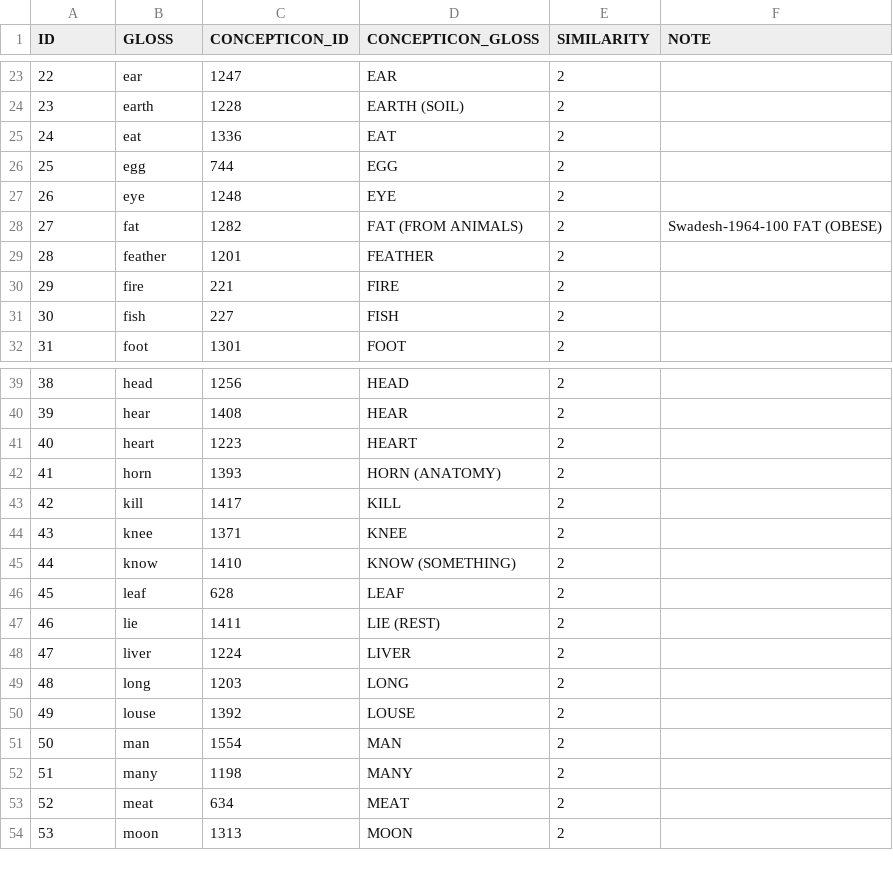
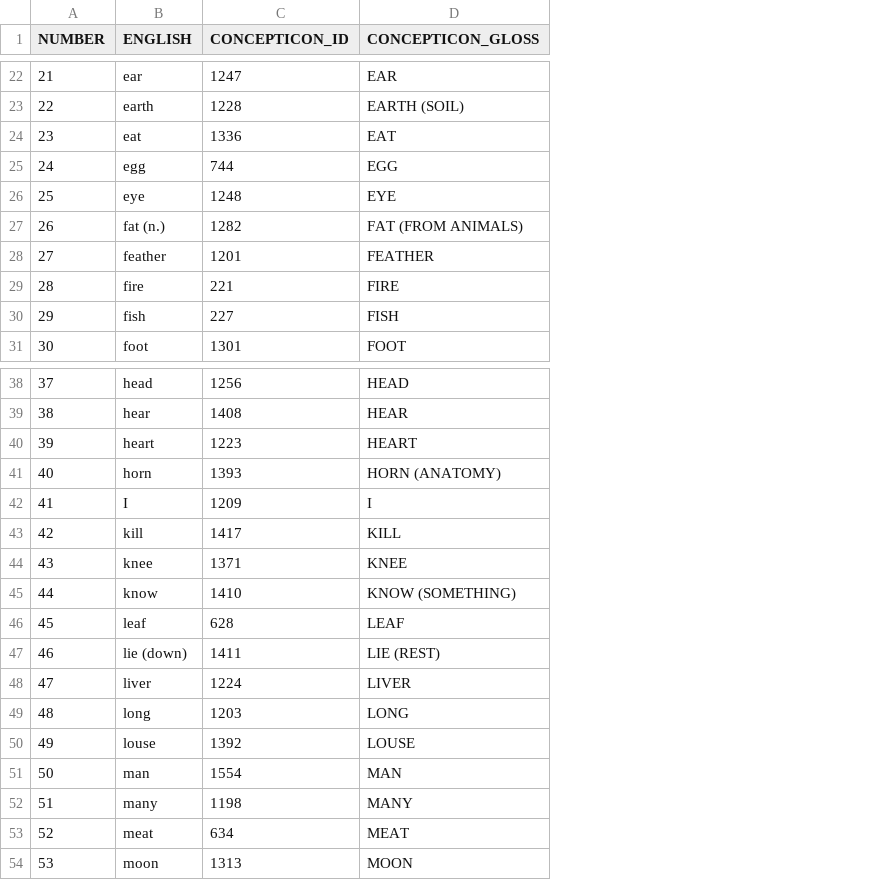
Before and after one commit to lexibank/peirosaustroasiatic, a TSV file: etc/concepts.tsv, drawn as a sheet; only a part is shown, gaps mark what is left out; removed rows and columns are numbered as before the commit, all else as after; the diff covers the shown part only; the diff names each change by its address in the sheet, - before the commit and + after, or states it on an @@ line.

```diff
--- a/etc/concepts.tsv
+++ b/etc/concepts.tsv
-column E (SIMILARITY), rows 23-32: all 2; rows 39-54: all 2
-column F (NOTE), row 28: Swadesh-1964-100 FAT (OBESE)
@@ column A (NUMBER) renumbered between rows 1 and 41 @@
-B1: GLOSS
+B1: ENGLISH
-B27 (ENGLISH): fat
+B27 (ENGLISH): fat (n.)
@@ row 2 moved to row 42: 41 @@
-B47 (ENGLISH): lie
+B47 (ENGLISH): lie (down)
```
Also changed, not shown: 4 added rows, 1 removed row and 3 edited cells elsewhere in this file, etc/languages.tsv, 18 other files.
